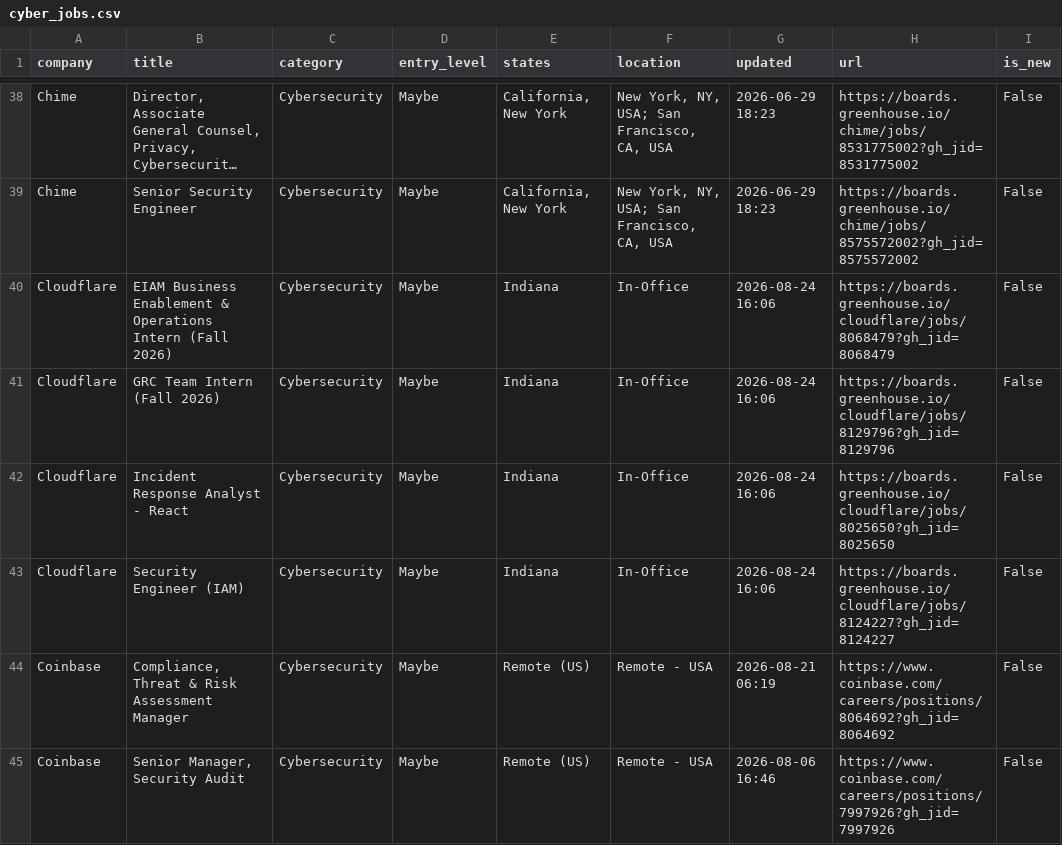
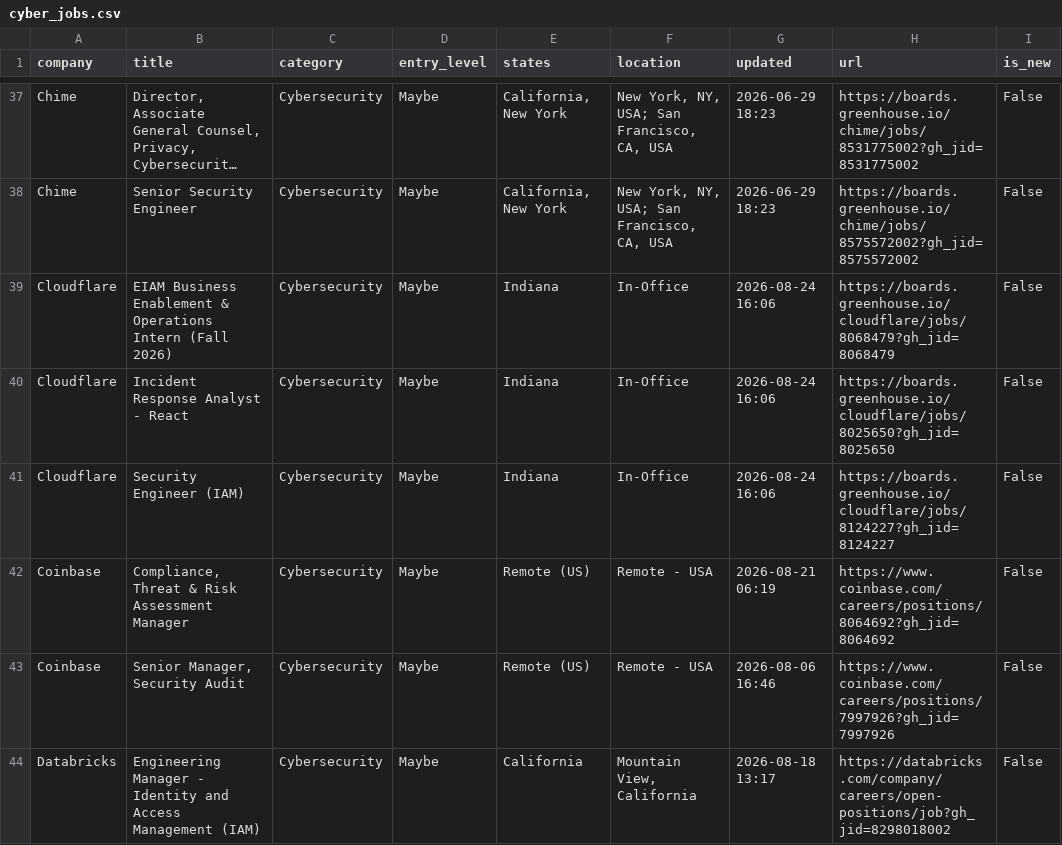
Before and after one commit to bikloz50/cybersecurity-job-tracker, a CSV file: cyber_jobs.csv, drawn as a sheet; only a part is shown, gaps mark what is left out; the shorter side is filled out with more unchanged rows; long unchanged cells end in …; the diff covers the shown part only.

```diff
--- a/cyber_jobs.csv
+++ b/cyber_jobs.csv
@@ -40,3 +39,2 @@ Chime,Senior Security Engineer,Cybersecurity,Maybe,"California, New York","New Y
 Cloudflare,EIAM Business Enablement & Operations Intern (Fall 2026),Cybersecurity,Maybe,Indiana,In-Office,2026-08-24 16:06,https://boards.greenhouse.io/cloudflare/jobs/8068479?gh_jid=8068479,False
-Cloudflare,GRC Team Intern (Fall 2026),Cybersecurity,Maybe,Indiana,In-Office,2026-08-24 16:06,https://boards.greenhouse.io/cloudflare/jobs/8129796?gh_jid=8129796,False
 Cloudflare,Incident Response Analyst - React,Cybersecurity,Maybe,Indiana,In-Office,2026-08-24 16:06,https://boards.greenhouse.io/cloudflare/jobs/8025650?gh_jid=8025650,False
```
Also changed, not shown: 5 added rows, 7 removed rows, 1 moved row and 16 edited cells elsewhere in this file, 3 other files.
